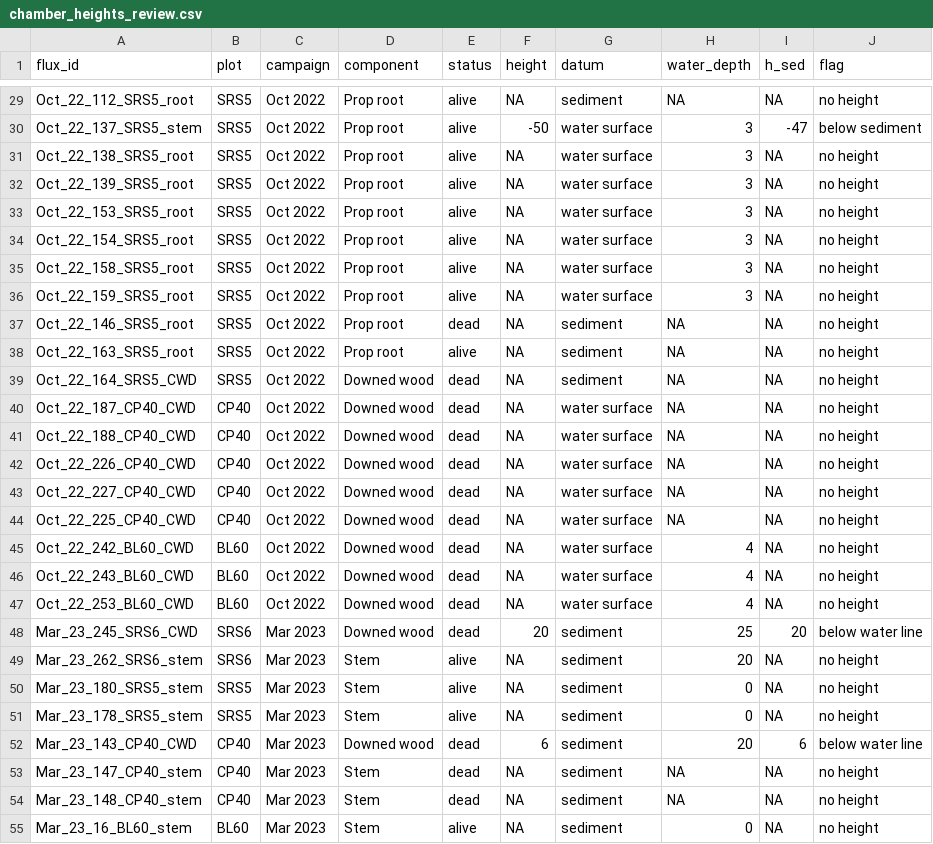
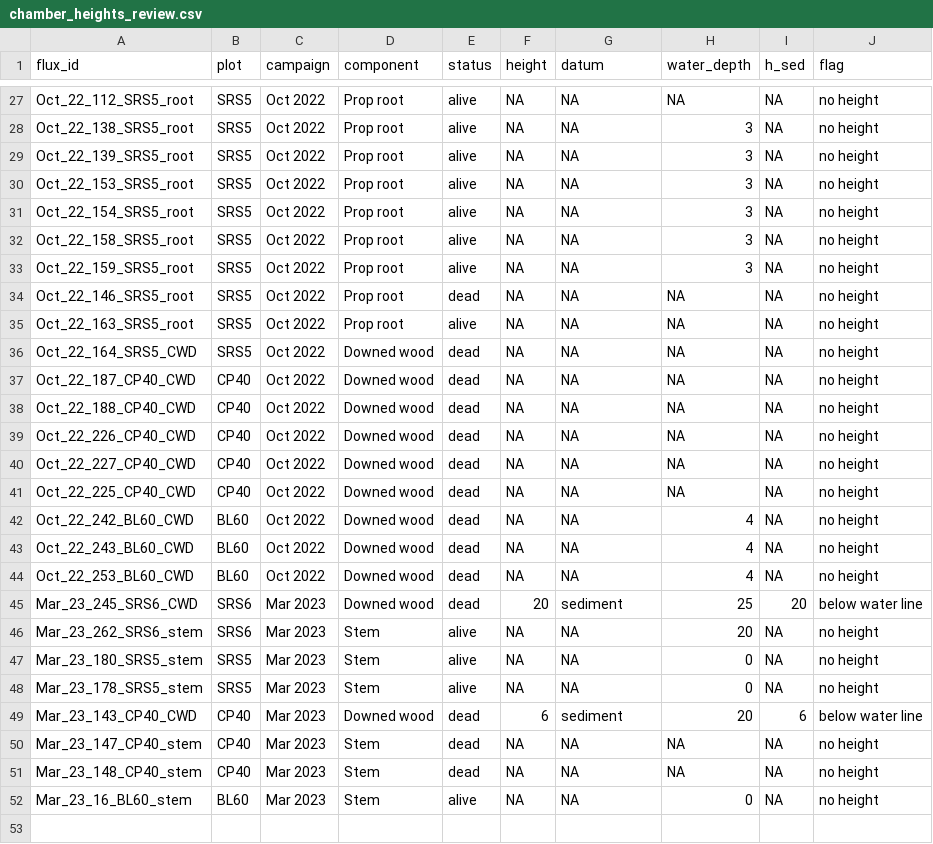
Before and after one commit to jgewirtzman/blueflux-ground, a CSV file: output/qa/chamber_heights_review.csv, drawn as a sheet; only a part is shown, gaps mark what is left out; the diff covers the shown part only.

```diff
--- a/output/qa/chamber_heights_review.csv
+++ b/output/qa/chamber_heights_review.csv
@@ -29,27 +27,26 @@
-"Oct_22_112_SRS5_root","SRS5","Oct 2022","Prop root","alive",NA,"sediment",NA,NA,"no height"
-"Oct_22_137_SRS5_stem","SRS5","Oct 2022","Prop root","alive",-50,"water surface",3,-47,"below sediment"
-"Oct_22_138_SRS5_root","SRS5","Oct 2022","Prop root","alive",NA,"water surface",3,NA,"no height"
-"Oct_22_139_SRS5_root","SRS5","Oct 2022","Prop root","alive",NA,"water surface",3,NA,"no height"
-"Oct_22_153_SRS5_root","SRS5","Oct 2022","Prop root","alive",NA,"water surface",3,NA,"no height"
-"Oct_22_154_SRS5_root","SRS5","Oct 2022","Prop root","alive",NA,"water surface",3,NA,"no height"
-"Oct_22_158_SRS5_root","SRS5","Oct 2022","Prop root","alive",NA,"water surface",3,NA,"no height"
-"Oct_22_159_SRS5_root","SRS5","Oct 2022","Prop root","alive",NA,"water surface",3,NA,"no height"
-"Oct_22_146_SRS5_root","SRS5","Oct 2022","Prop root","dead",NA,"sediment",NA,NA,"no height"
-"Oct_22_163_SRS5_root","SRS5","Oct 2022","Prop root","alive",NA,"sediment",NA,NA,"no height"
-"Oct_22_164_SRS5_CWD","SRS5","Oct 2022","Downed wood","dead",NA,"sediment",NA,NA,"no height"
-"Oct_22_187_CP40_CWD","CP40","Oct 2022","Downed wood","dead",NA,"water surface",NA,NA,"no height"
-"Oct_22_188_CP40_CWD","CP40","Oct 2022","Downed wood","dead",NA,"water surface",NA,NA,"no height"
-"Oct_22_226_CP40_CWD","CP40","Oct 2022","Downed wood","dead",NA,"water surface",NA,NA,"no height"
-"Oct_22_227_CP40_CWD","CP40","Oct 2022","Downed wood","dead",NA,"water surface",NA,NA,"no height"
-"Oct_22_225_CP40_CWD","CP40","Oct 2022","Downed wood","dead",NA,"water surface",NA,NA,"no height"
-"Oct_22_242_BL60_CWD","BL60","Oct 2022","Downed wood","dead",NA,"water surface",4,NA,"no height"
-"Oct_22_243_BL60_CWD","BL60","Oct 2022","Downed wood","dead",NA,"water surface",4,NA,"no height"
-"Oct_22_253_BL60_CWD","BL60","Oct 2022","Downed wood","dead",NA,"water surface",4,NA,"no height"
+"Oct_22_112_SRS5_root","SRS5","Oct 2022","Prop root","alive",NA,NA,NA,NA,"no height"
+"Oct_22_138_SRS5_root","SRS5","Oct 2022","Prop root","alive",NA,NA,3,NA,"no height"
+"Oct_22_139_SRS5_root","SRS5","Oct 2022","Prop root","alive",NA,NA,3,NA,"no height"
+"Oct_22_153_SRS5_root","SRS5","Oct 2022","Prop root","alive",NA,NA,3,NA,"no height"
+"Oct_22_154_SRS5_root","SRS5","Oct 2022","Prop root","alive",NA,NA,3,NA,"no height"
+"Oct_22_158_SRS5_root","SRS5","Oct 2022","Prop root","alive",NA,NA,3,NA,"no height"
+"Oct_22_159_SRS5_root","SRS5","Oct 2022","Prop root","alive",NA,NA,3,NA,"no height"
+"Oct_22_146_SRS5_root","SRS5","Oct 2022","Prop root","dead",NA,NA,NA,NA,"no height"
+"Oct_22_163_SRS5_root","SRS5","Oct 2022","Prop root","alive",NA,NA,NA,NA,"no height"
+"Oct_22_164_SRS5_CWD","SRS5","Oct 2022","Downed wood","dead",NA,NA,NA,NA,"no height"
+"Oct_22_187_CP40_CWD","CP40","Oct 2022","Downed wood","dead",NA,NA,NA,NA,"no height"
+"Oct_22_188_CP40_CWD","CP40","Oct 2022","Downed wood","dead",NA,NA,NA,NA,"no height"
+"Oct_22_226_CP40_CWD","CP40","Oct 2022","Downed wood","dead",NA,NA,NA,NA,"no height"
+"Oct_22_227_CP40_CWD","CP40","Oct 2022","Downed wood","dead",NA,NA,NA,NA,"no height"
+"Oct_22_225_CP40_CWD","CP40","Oct 2022","Downed wood","dead",NA,NA,NA,NA,"no height"
+"Oct_22_242_BL60_CWD","BL60","Oct 2022","Downed wood","dead",NA,NA,4,NA,"no height"
+"Oct_22_243_BL60_CWD","BL60","Oct 2022","Downed wood","dead",NA,NA,4,NA,"no height"
+"Oct_22_253_BL60_CWD","BL60","Oct 2022","Downed wood","dead",NA,NA,4,NA,"no height"
 "Mar_23_245_SRS6_CWD","SRS6","Mar 2023","Downed wood","dead",20,"sediment",25,20,"below water line"
-"Mar_23_262_SRS6_stem","SRS6","Mar 2023","Stem","alive",NA,"sediment",20,NA,"no height"
-"Mar_23_180_SRS5_stem","SRS5","Mar 2023","Stem","alive",NA,"sediment",0,NA,"no height"
-"Mar_23_178_SRS5_stem","SRS5","Mar 2023","Stem","alive",NA,"sediment",0,NA,"no height"
+"Mar_23_262_SRS6_stem","SRS6","Mar 2023","Stem","alive",NA,NA,20,NA,"no height"
+"Mar_23_180_SRS5_stem","SRS5","Mar 2023","Stem","alive",NA,NA,0,NA,"no height"
+"Mar_23_178_SRS5_stem","SRS5","Mar 2023","Stem","alive",NA,NA,0,NA,"no height"
 "Mar_23_143_CP40_CWD","CP40","Mar 2023","Downed wood","dead",6,"sediment",20,6,"below water line"
-"Mar_23_147_CP40_stem","CP40","Mar 2023","Stem","dead",NA,"sediment",NA,NA,"no height"
-"Mar_23_148_CP40_stem","CP40","Mar 2023","Stem","dead",NA,"sediment",NA,NA,"no height"
-"Mar_23_16_BL60_stem","BL60","Mar 2023","Stem","alive",NA,"sediment",0,NA,"no height"
+"Mar_23_147_CP40_stem","CP40","Mar 2023","Stem","dead",NA,NA,NA,NA,"no height"
+"Mar_23_148_CP40_stem","CP40","Mar 2023","Stem","dead",NA,NA,NA,NA,"no height"
+"Mar_23_16_BL60_stem","BL60","Mar 2023","Stem","alive",NA,NA,0,NA,"no height"
```
Also changed, not shown: 2 removed rows and 29 edited cells elsewhere in this file, 2 other files.
